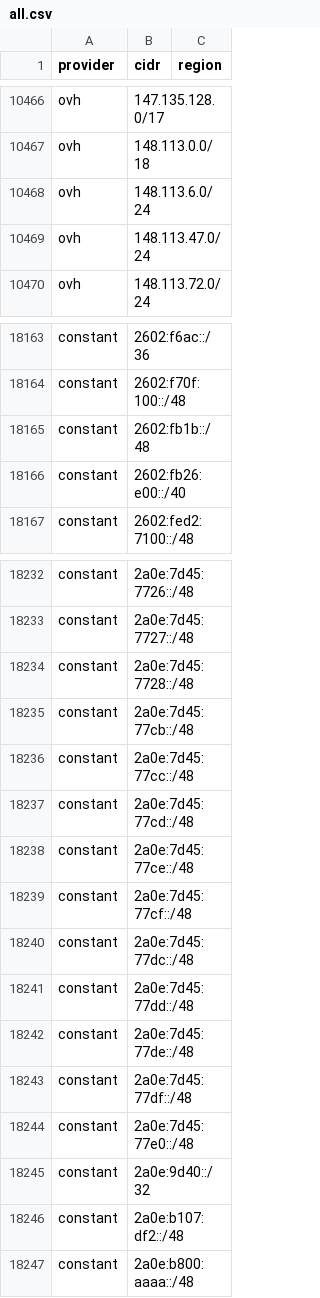
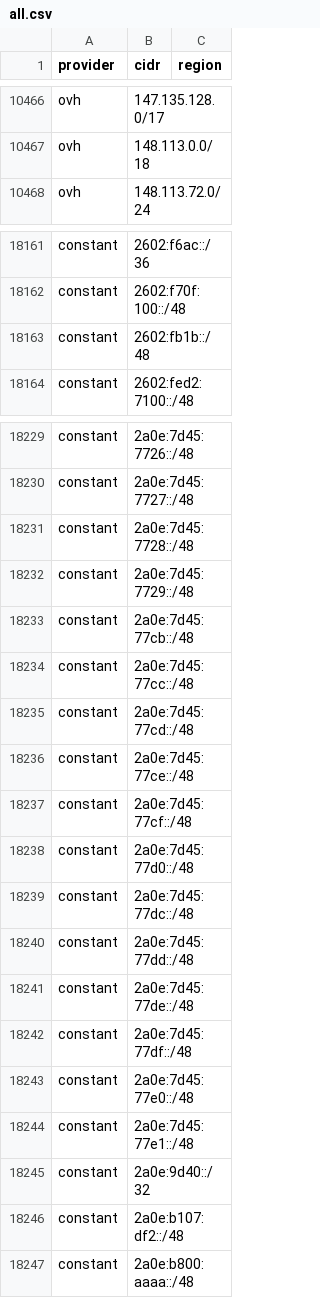
Before and after one commit to prettyleaf/cdn, a CSV file: all/all.csv, drawn as a sheet; only a part is shown, gaps mark what is left out; removed rows and columns are numbered as before the commit, all else as after; the diff covers the shown part only; the diff names each change by its address in the sheet, - before the commit and + after, or states it on an @@ line.

```diff
--- a/all/all.csv
+++ b/all/all.csv
-row 10468: ovh | 148.113.6.0/24
-row 10469: ovh | 148.113.47.0/24
-row 18166: constant | 2602:fb26:e00::/40
+row 18232: constant | 2a0e:7d45:7729::/48
+row 18238: constant | 2a0e:7d45:77d0::/48
+row 18244: constant | 2a0e:7d45:77e1::/48
```
Also changed, not shown: 1 added row and 2 removed rows elsewhere in this file, 6 other files.
